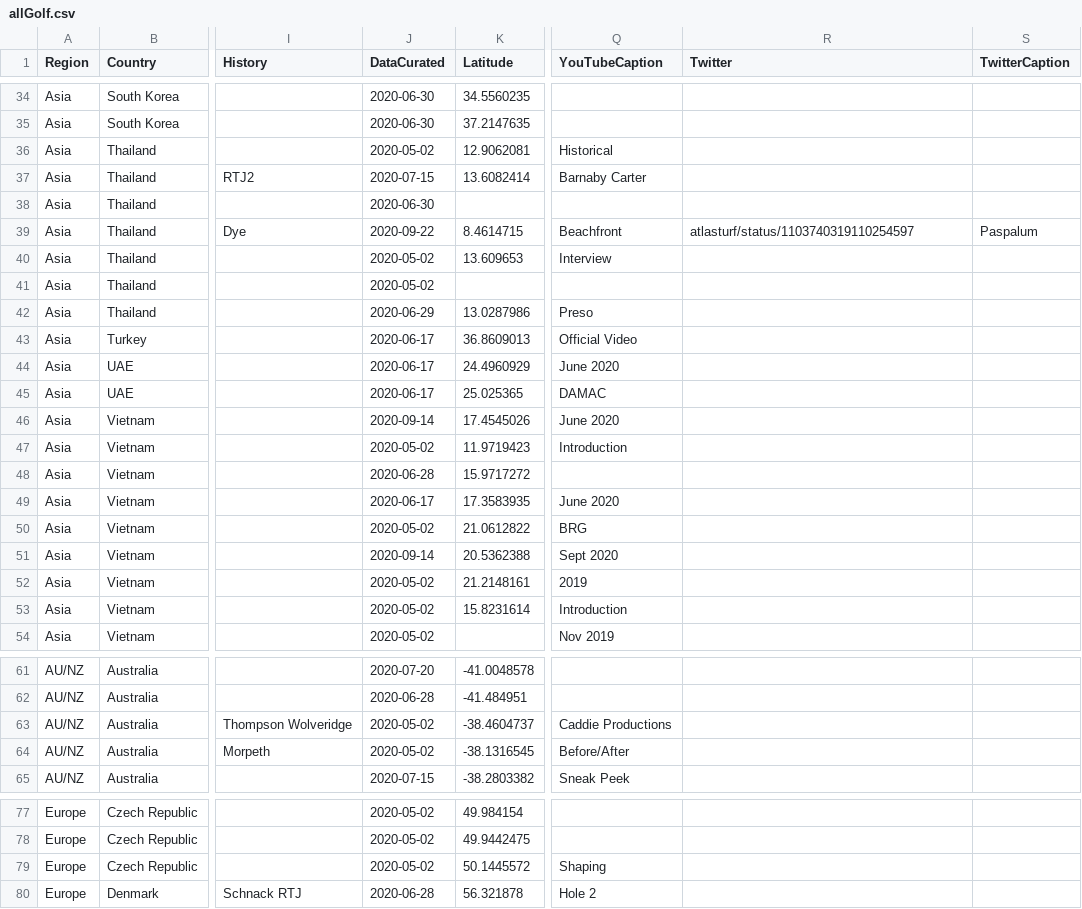
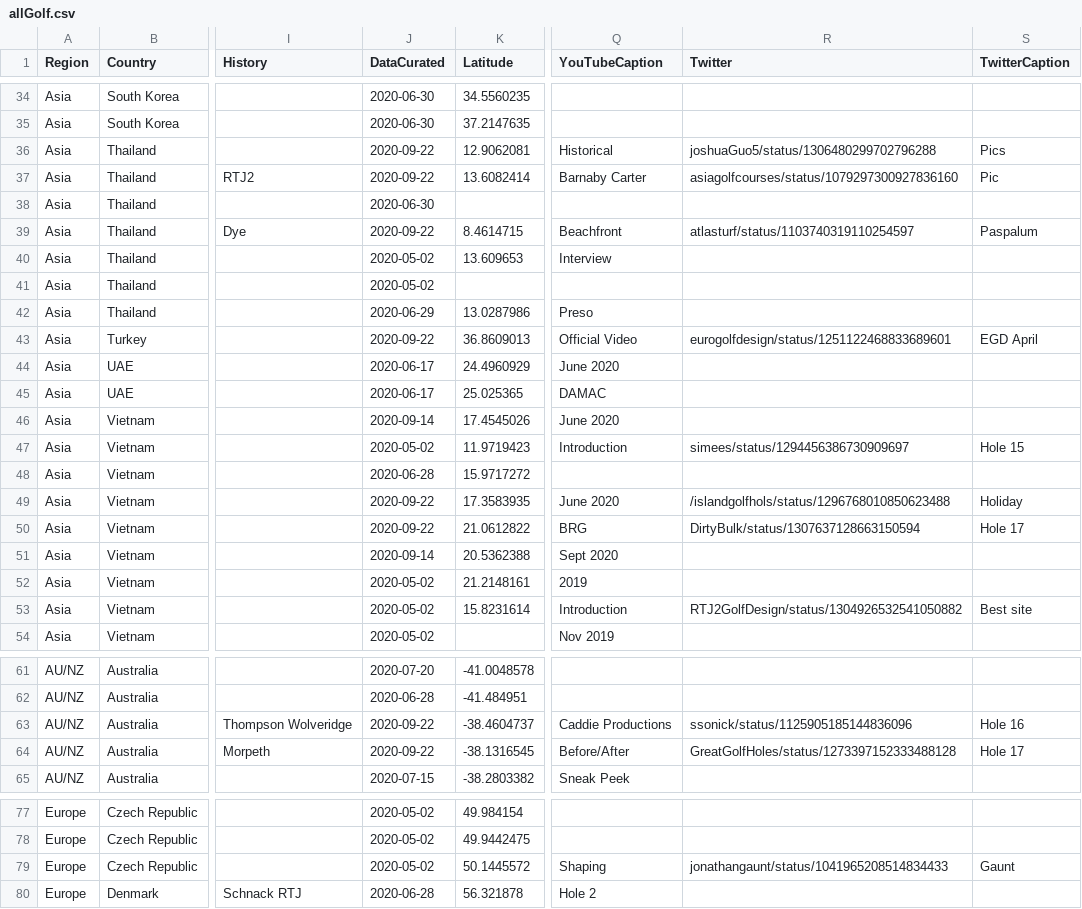
Before and after one commit to thomasvbrown/fescue.github.io, a CSV file: _data/allGolf.csv, drawn as a sheet; only a part is shown, gaps mark what is left out; the diff covers the shown part only; the diff names each change by its address in the sheet, - before the commit and + after, or states it on an @@ line.

Commit message:
Update allGolf.csv

```diff
--- a/_data/allGolf.csv
+++ b/_data/allGolf.csv
-J36 (DataCurated): 2020-05-02
+J36 (DataCurated): 2020-09-22
-R36 (Twitter): (empty)
+R36 (Twitter): joshuaGuo5/status/1306480299702796288
-S36 (TwitterCaption): (empty)
+S36 (TwitterCaption): Pics
-J37 (DataCurated): 2020-07-15
+J37 (DataCurated): 2020-09-22
-R37 (Twitter): (empty)
+R37 (Twitter): asiagolfcourses/status/1079297300927836160
-S37 (TwitterCaption): (empty)
+S37 (TwitterCaption): Pic
-J43 (DataCurated): 2020-06-17
+J43 (DataCurated): 2020-09-22
-R43 (Twitter): (empty)
+R43 (Twitter): eurogolfdesign/status/1251122468833689601
-S43 (TwitterCaption): (empty)
+S43 (TwitterCaption): EGD April
-R47 (Twitter): (empty)
+R47 (Twitter): simees/status/1294456386730909697
-S47 (TwitterCaption): (empty)
+S47 (TwitterCaption): Hole 15
-J49 (DataCurated): 2020-06-17
+J49 (DataCurated): 2020-09-22
-R49 (Twitter): (empty)
+R49 (Twitter): /islandgolfhols/status/1296768010850623488
-S49 (TwitterCaption): (empty)
+S49 (TwitterCaption): Holiday
-J50 (DataCurated): 2020-05-02
+J50 (DataCurated): 2020-09-22
-R50 (Twitter): (empty)
+R50 (Twitter): DirtyBulk/status/1307637128663150594
-S50 (TwitterCaption): (empty)
+S50 (TwitterCaption): Hole 17
-R53 (Twitter): (empty)
+R53 (Twitter): RTJ2GolfDesign/status/1304926532541050882
-S53 (TwitterCaption): (empty)
+S53 (TwitterCaption): Best site
-J63:J64 (DataCurated): 2020-05-02
+J63:J64 (DataCurated): 2020-09-22
-R63 (Twitter): (empty)
+R63 (Twitter): ssonick/status/1125905185144836096
-S63 (TwitterCaption): (empty)
+S63 (TwitterCaption): Hole 16
-R64 (Twitter): (empty)
+R64 (Twitter): GreatGolfHoles/status/1273397152333488128
-S64 (TwitterCaption): (empty)
+S64 (TwitterCaption): Hole 17
-R79 (Twitter): (empty)
+R79 (Twitter): jonathangaunt/status/1041965208514834433
-S79 (TwitterCaption): (empty)
+S79 (TwitterCaption): Gaunt
```
Also changed, not shown: 3 edited cells elsewhere in this file.
